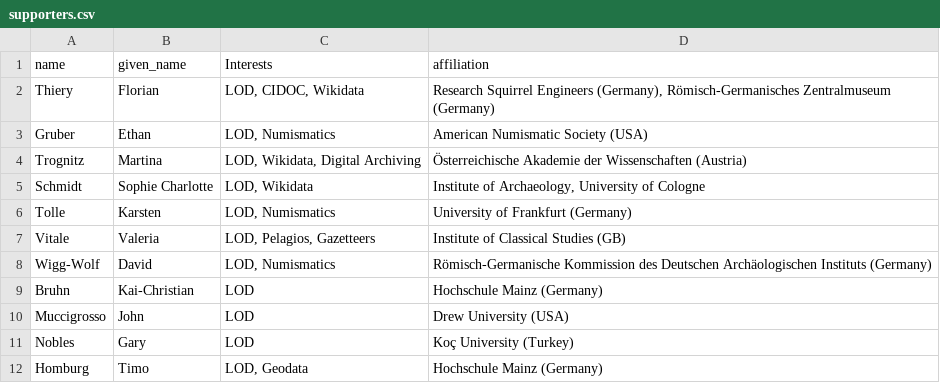
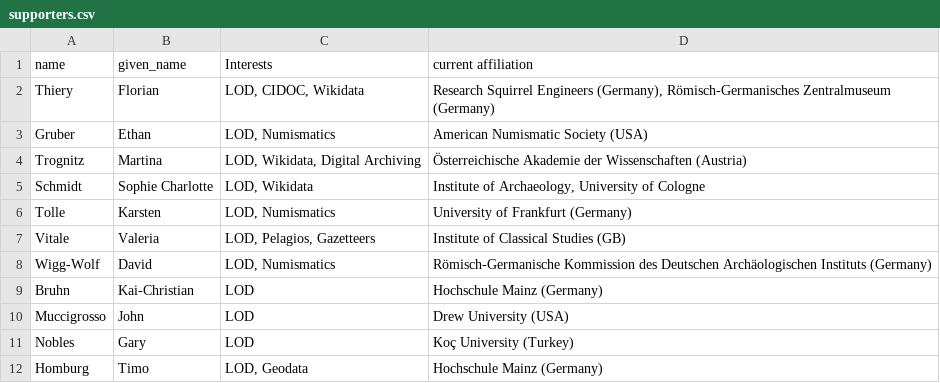
Before and after one commit to caa-datadragons/caa-bid, a CSV file: supporters.csv, drawn as a sheet.

Commit message:
Update supporters.csv

```diff
--- a/supporters.csv
+++ b/supporters.csv
@@ -1,2 +1,2 @@
-"name","given_name","Interests","affiliation"
+"name","given_name","Interests","current affiliation"
 "Thiery","Florian","LOD, CIDOC, Wikidata","Research Squirrel Engineers (Germany), Römisch-Germanisches Zentralmuseum (Germany)"
```
